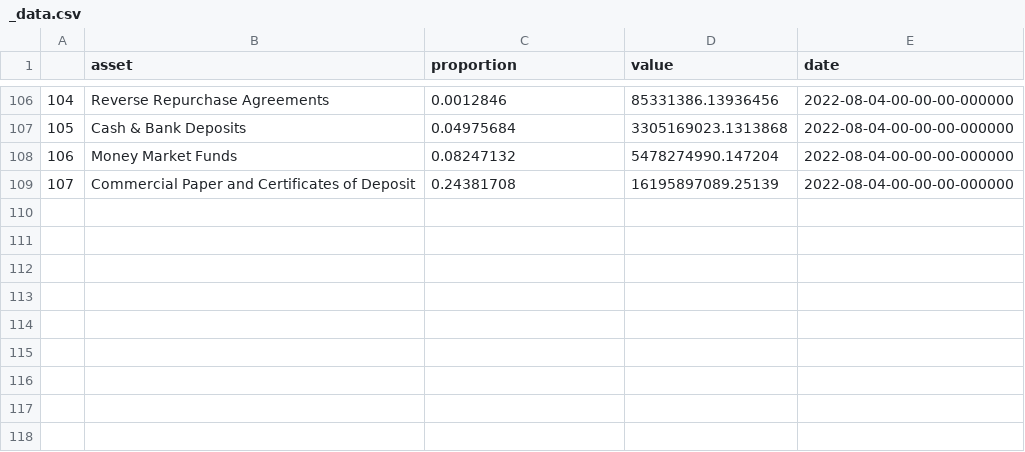
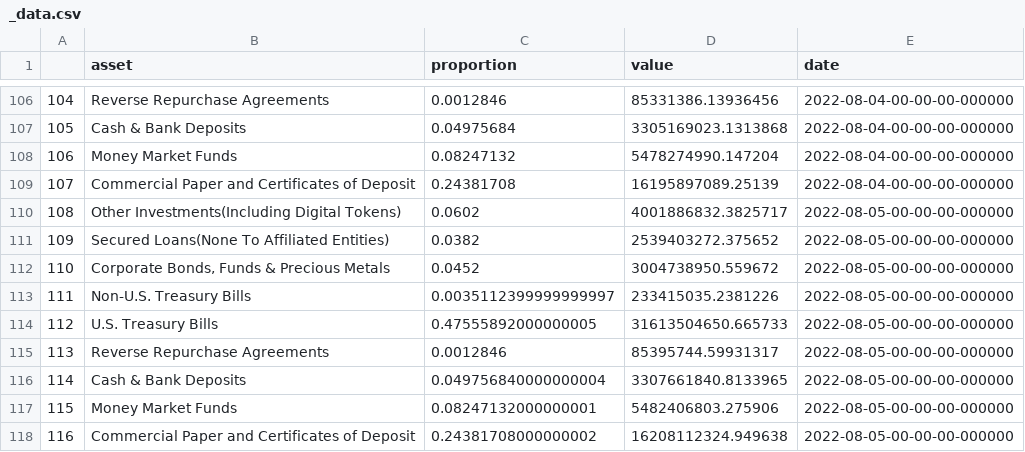
Before and after one commit to Jacob-Pang/markets_database, a CSV file: cryptocurrency/coin_reserves/usdt_reserves/_data.csv, drawn as a sheet; only a part is shown, gaps mark what is left out; the diff names each change by its address in the sheet, - before the commit and + after, or states it on an @@ line.

```diff
--- a/cryptocurrency/coin_reserves/usdt_reserves/_data.csv
+++ b/cryptocurrency/coin_reserves/usdt_reserves/_data.csv
+row 110: 108 | Other Investments(Including Digital Tokens) | 0.0602 | 4001886832.3825717 | 2022-08-05-00-00-00-000000
+row 111: 109 | Secured Loans(None To Affiliated Entities) | 0.0382 | 2539403272.375652 | 2022-08-05-00-00-00-000000
+row 112: 110 | Corporate Bonds, Funds & Precious Metals | 0.0452 | 3004738950.559672 | 2022-08-05-00-00-00-000000
+row 113: 111 | Non-U.S. Treasury Bills | 0.0035112399999999997 | 233415035.2381226 | 2022-08-05-00-00-00-000000
+row 114: 112 | U.S. Treasury Bills | 0.47555892000000005 | 31613504650.665733 | 2022-08-05-00-00-00-000000
+row 115: 113 | Reverse Repurchase Agreements | 0.0012846 | 85395744.59931317 | 2022-08-05-00-00-00-000000
+row 116: 114 | Cash & Bank Deposits | 0.049756840000000004 | 3307661840.8133965 | 2022-08-05-00-00-00-000000
+row 117: 115 | Money Market Funds | 0.08247132000000001 | 5482406803.275906 | 2022-08-05-00-00-00-000000
+row 118: 116 | Commercial Paper and Certificates of Deposit | 0.24381708000000002 | 16208112324.949638 | 2022-08-05-00-00-00-000000
```
